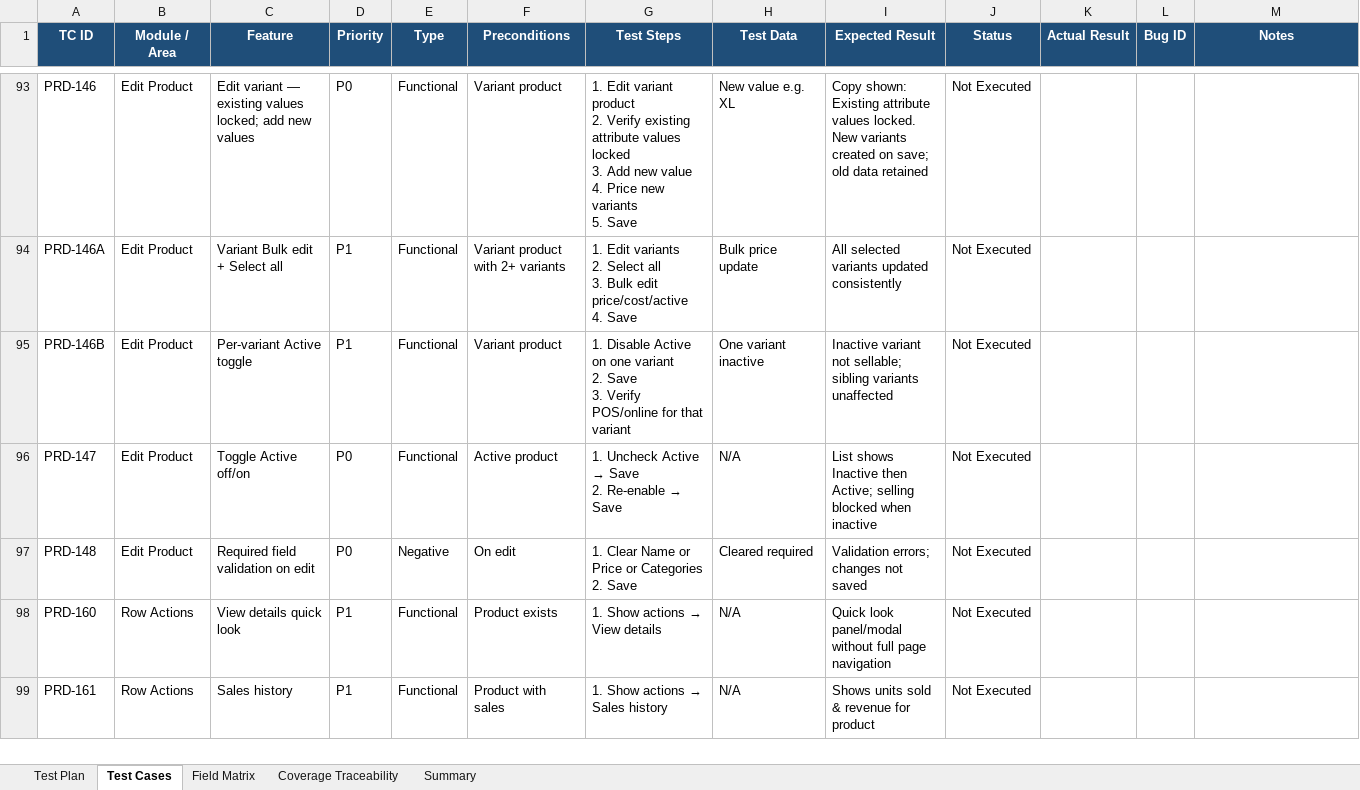
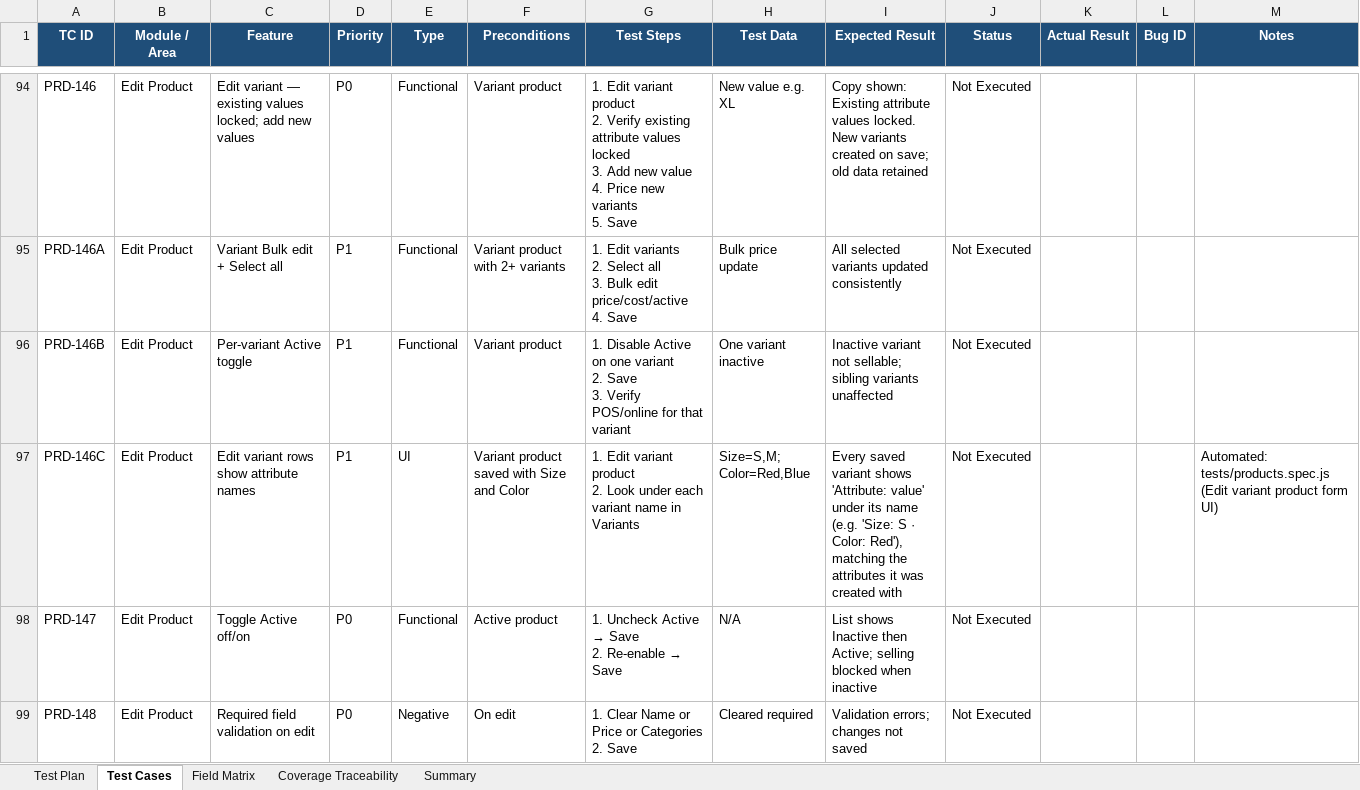
Before and after one commit to VivekD227/Quickvee_Web, an Excel workbook: Product_Module_Test_Plan_and_TestCases.xlsx, sheet Test Cases, drawn as a sheet; only a part is shown, gaps mark what is left out; the shorter side is filled out with more unchanged rows; values as stored, in another font and other column widths than the file's, no borders; ↵ is a line break in a cell; the diff covers the shown part only; the diff names each change by its address in the sheet, - before the commit and + after, or states it on an @@ line.

```diff
--- a/Product_Module_Test_Plan_and_TestCases.xlsx (sheet Test Cases)
+++ b/Product_Module_Test_Plan_and_TestCases.xlsx (sheet Test Cases)
+row 97: PRD-146C | Edit Product | Edit variant rows show attribute names | P1 | UI | Variant product saved with Size and Color | 1. Edit variant product ↵ 2. Look under each variant name in Variants | Size=S,M; Color=Red,Blue | Every saved variant shows 'Attribute: value' under its name (e.g. 'Size: S · Color: Red'), matching the attributes it was created with | Not Executed |  |  | Automated: tests/products.spec.js (Edit variant product form UI)
```
Also changed, not shown: 2 added rows elsewhere in this sheet, sheet Coverage Traceability, sheet Summary, 4 other files.
